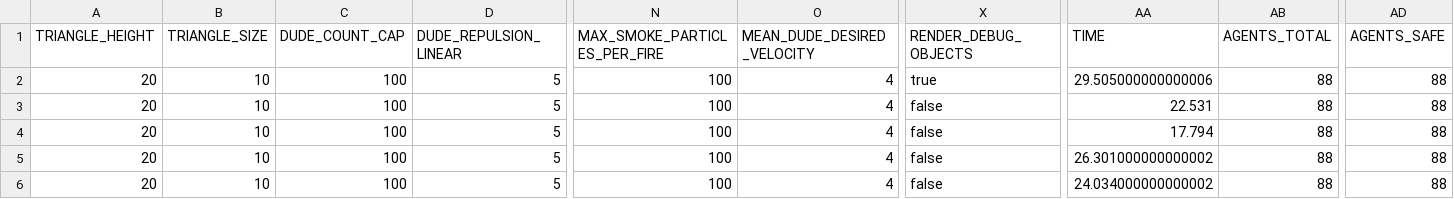
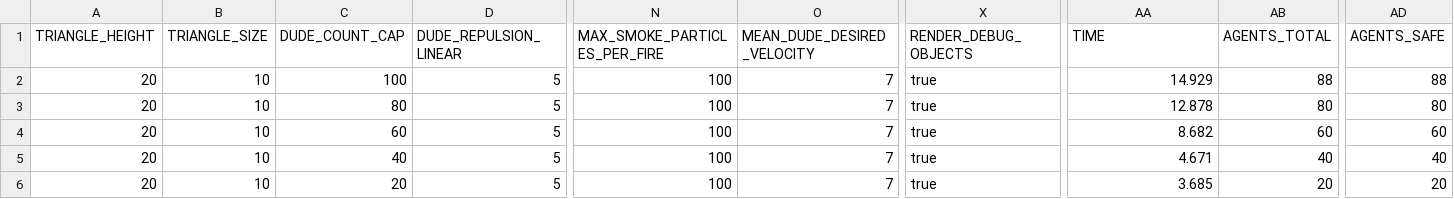
Before and after one commit to Tyratox/burning-man, a CSV file: doc/plots/Exp_1_Plot_2_Presets_6.csv, drawn as a sheet; only a part is shown, gaps mark what is left out; the diff names each change by its address in the sheet, - before the commit and + after, or states it on an @@ line.

```diff
--- a/doc/plots/Exp_1_Plot_2_Presets_6.csv
+++ b/doc/plots/Exp_1_Plot_2_Presets_6.csv
-O2:O6 (MEAN_DUDE_DESIRED_VELOCITY): 4
+O2:O6 (MEAN_DUDE_DESIRED_VELOCITY): 7
-AA2 (TIME): 29.505000000000006
+AA2 (TIME): 14.929
-C3 (DUDE_COUNT_CAP): 100
+C3 (DUDE_COUNT_CAP): 80
-X3:X6 (RENDER_DEBUG_OBJECTS): false
+X3:X6 (RENDER_DEBUG_OBJECTS): true
-AA3 (TIME): 22.531
+AA3 (TIME): 12.878
-AB3 (AGENTS_TOTAL): 88
+AB3 (AGENTS_TOTAL): 80
-AD3 (AGENTS_SAFE): 88
+AD3 (AGENTS_SAFE): 80
-C4 (DUDE_COUNT_CAP): 100
+C4 (DUDE_COUNT_CAP): 60
-AA4 (TIME): 17.794
+AA4 (TIME): 8.682
-AB4 (AGENTS_TOTAL): 88
+AB4 (AGENTS_TOTAL): 60
-AD4 (AGENTS_SAFE): 88
+AD4 (AGENTS_SAFE): 60
-C5 (DUDE_COUNT_CAP): 100
+C5 (DUDE_COUNT_CAP): 40
-AA5 (TIME): 26.301000000000002
+AA5 (TIME): 4.671
-AB5 (AGENTS_TOTAL): 88
+AB5 (AGENTS_TOTAL): 40
-AD5 (AGENTS_SAFE): 88
+AD5 (AGENTS_SAFE): 40
-C6 (DUDE_COUNT_CAP): 100
+C6 (DUDE_COUNT_CAP): 20
-AA6 (TIME): 24.034000000000002
+AA6 (TIME): 3.685
-AB6 (AGENTS_TOTAL): 88
+AB6 (AGENTS_TOTAL): 20
-AD6 (AGENTS_SAFE): 88
+AD6 (AGENTS_SAFE): 20
```
Also changed, not shown: doc/plots/Exp_1_Plot_2_Presets_1.csv, doc/plots/Exp_1_Plot_2_Presets_2.csv, 13 other files.
